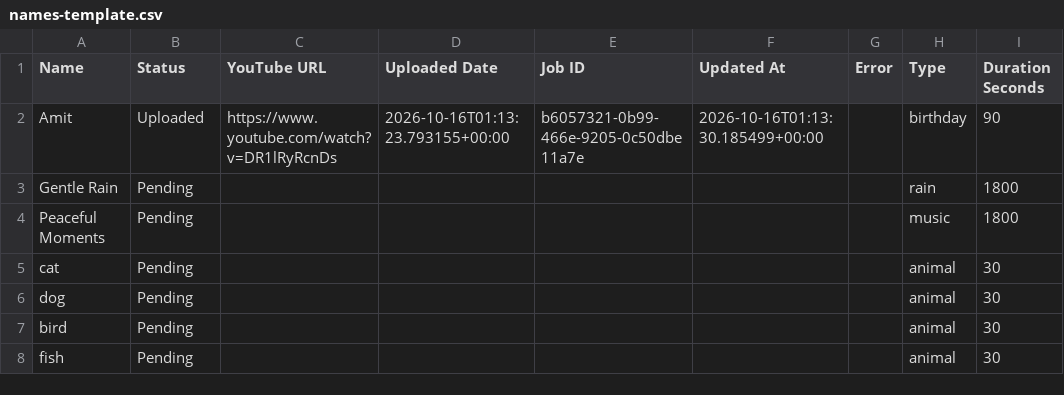
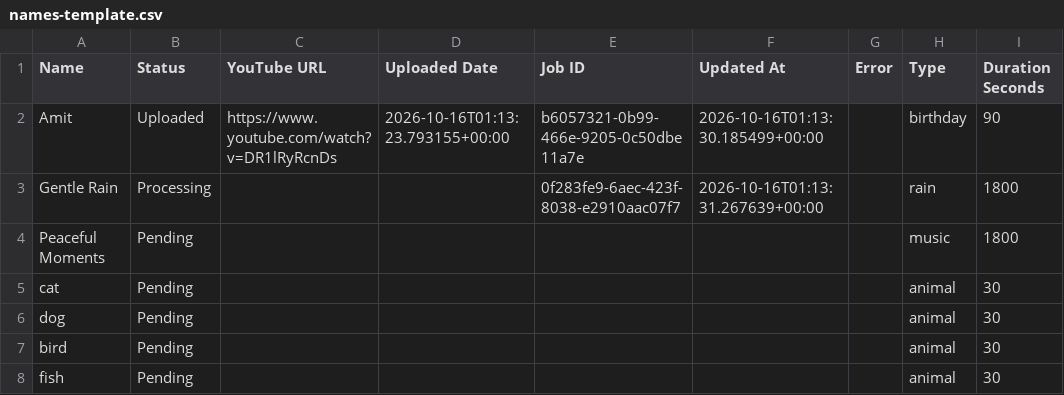
Before and after one commit to familyinvitation/Enjoy-Your-Day-Studio, a CSV file: names-template.csv, drawn as a sheet; only a part is shown; the diff names each change by its address in the sheet, - before the commit and + after, or states it on an @@ line.

```diff
--- a/names-template.csv
+++ b/names-template.csv
-B3 (Status): Pending
+B3 (Status): Processing
-E3 (Job ID): (empty)
+E3 (Job ID): 0f283fe9-6aec-423f-8038-e2910aac07f7
-F3 (Updated At): (empty)
+F3 (Updated At): 2026-10-16T01:13:31.267639+00:00
```
